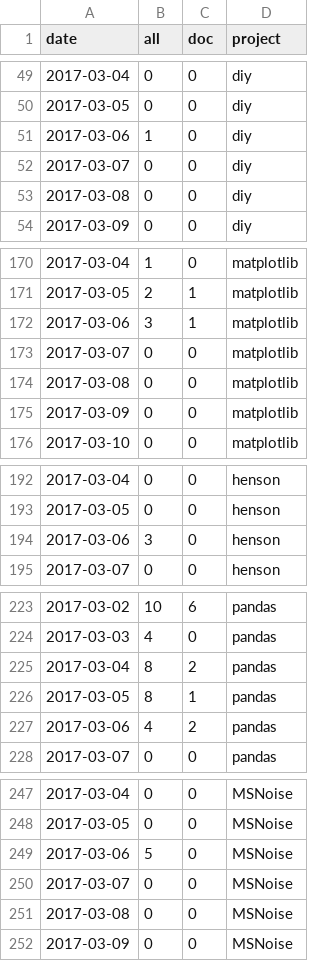
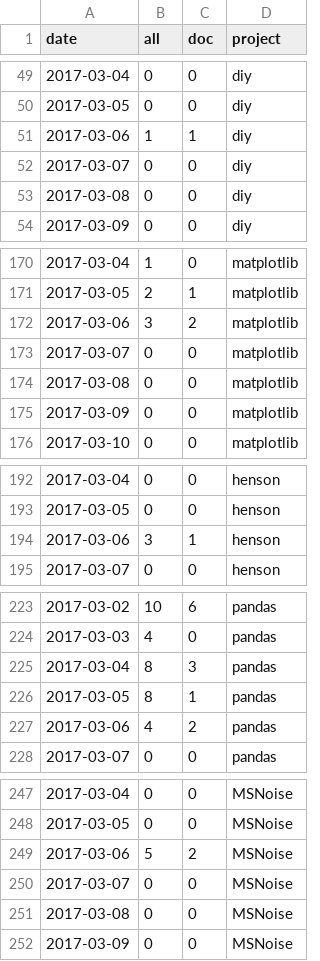
Before and after one commit to docathon/docathon, a CSV file: src/watchtower/.project_totals.csv, drawn as a sheet; only a part is shown, gaps mark what is left out; the diff covers the shown part only.

```diff
--- a/src/watchtower/.project_totals.csv
+++ b/src/watchtower/.project_totals.csv
@@ -50,3 +50,3 @@ date,all,doc,project
 2017-03-05,0,0,diy
-2017-03-06,1,0,diy
+2017-03-06,1,1,diy
 2017-03-07,0,0,diy
@@ -171,3 +171,3 @@ date,all,doc,project
 2017-03-05,2,1,matplotlib
-2017-03-06,3,1,matplotlib
+2017-03-06,3,2,matplotlib
 2017-03-07,0,0,matplotlib
@@ -193,3 +193,3 @@ date,all,doc,project
 2017-03-05,0,0,henson
-2017-03-06,3,0,henson
+2017-03-06,3,1,henson
 2017-03-07,0,0,henson
@@ -224,3 +224,3 @@ date,all,doc,project
 2017-03-03,4,0,pandas
-2017-03-04,8,2,pandas
+2017-03-04,8,3,pandas
 2017-03-05,8,1,pandas
@@ -248,3 +248,3 @@ date,all,doc,project
 2017-03-05,0,0,MSNoise
-2017-03-06,5,0,MSNoise
+2017-03-06,5,2,MSNoise
 2017-03-07,0,0,MSNoise
```
Also changed, not shown: 20 edited cells elsewhere in this file, src/watchtower/.project_info.csv, src/watchtower/.user_totals.csv, 2 other files.
